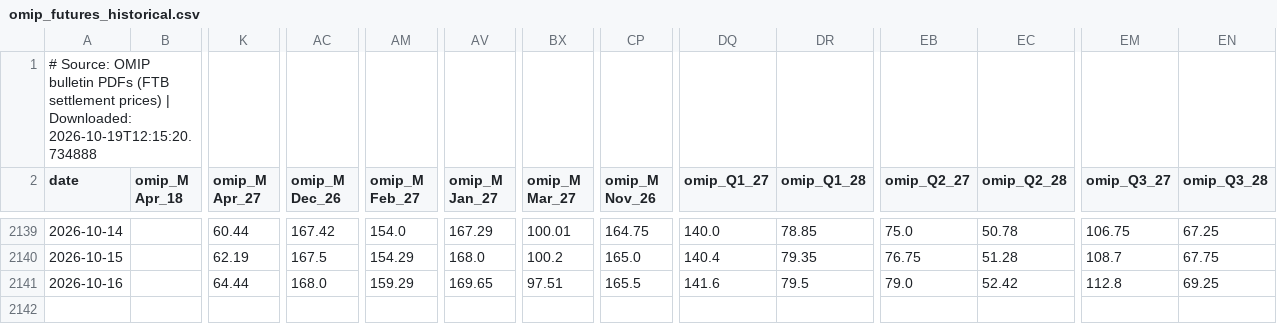
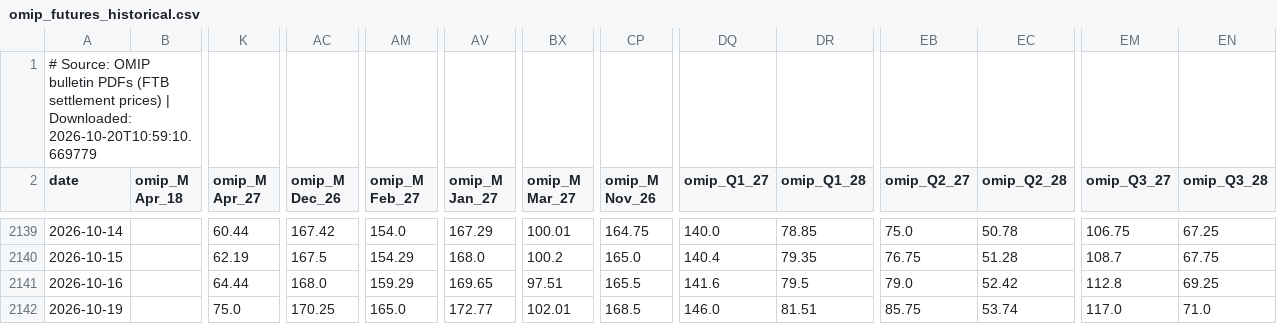
Before and after one commit to sergioolobo/OMIP, a CSV file: scripts/data/raw/omip_futures_historical.csv, drawn as a sheet; only a part is shown, gaps mark what is left out; rows hold the shown columns only; the diff names each change by its address in the sheet, - before the commit and + after, or states it on an @@ line.

```diff
--- a/scripts/data/raw/omip_futures_historical.csv
+++ b/scripts/data/raw/omip_futures_historical.csv
-A1 (date): …| Downloaded: 2026-10-19T12:15:20.734888
+A1 (date): …| Downloaded: 2026-10-20T10:59:10.669779
+row 2142: 2026-10-19 |  | 75.0 | 170.25 | 165.0 | 172.77 | 102.01 | 168.5 | 146.0 | 81.51 | 85.75 | 53.74 | 117.0 | 71.0
```
Also changed, not shown: scripts/data/raw/api2_coal.csv, scripts/data/raw/demand_pt.csv, 13 other files.
